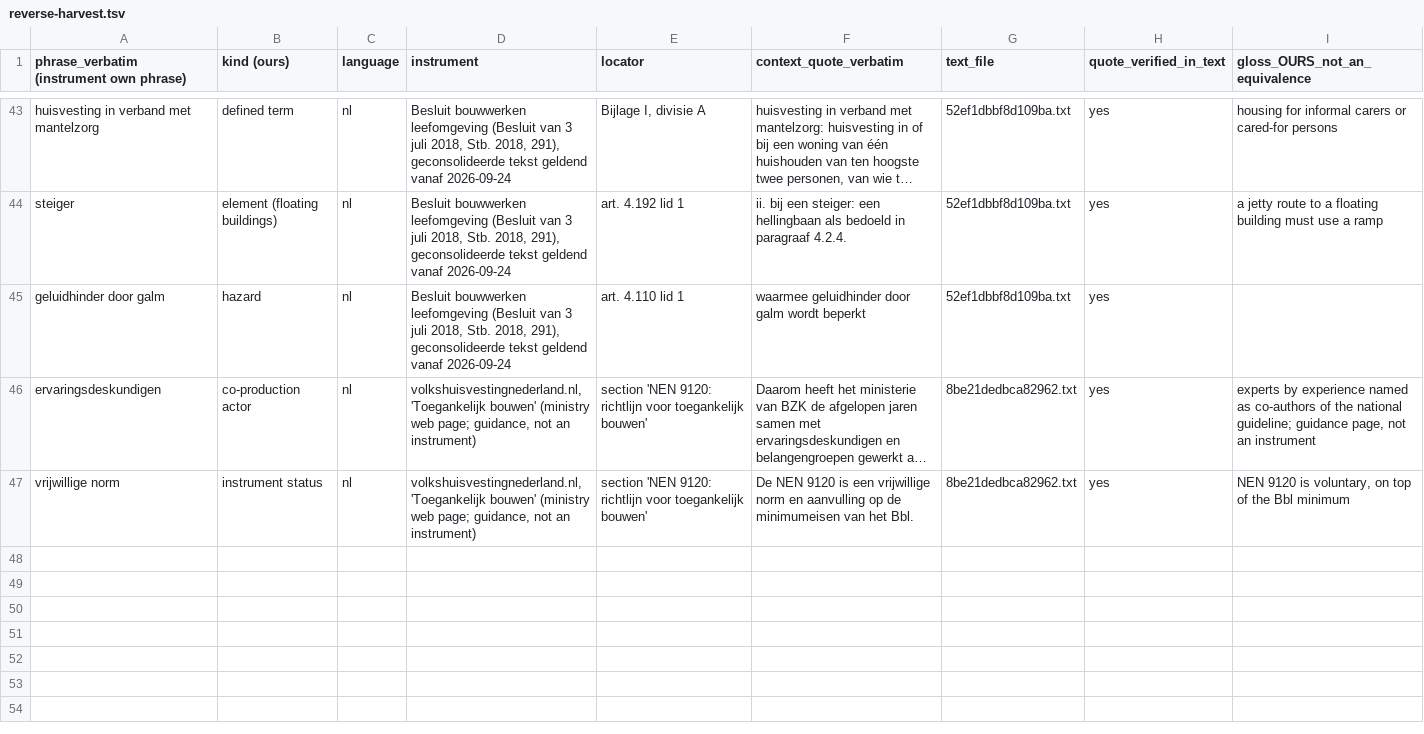
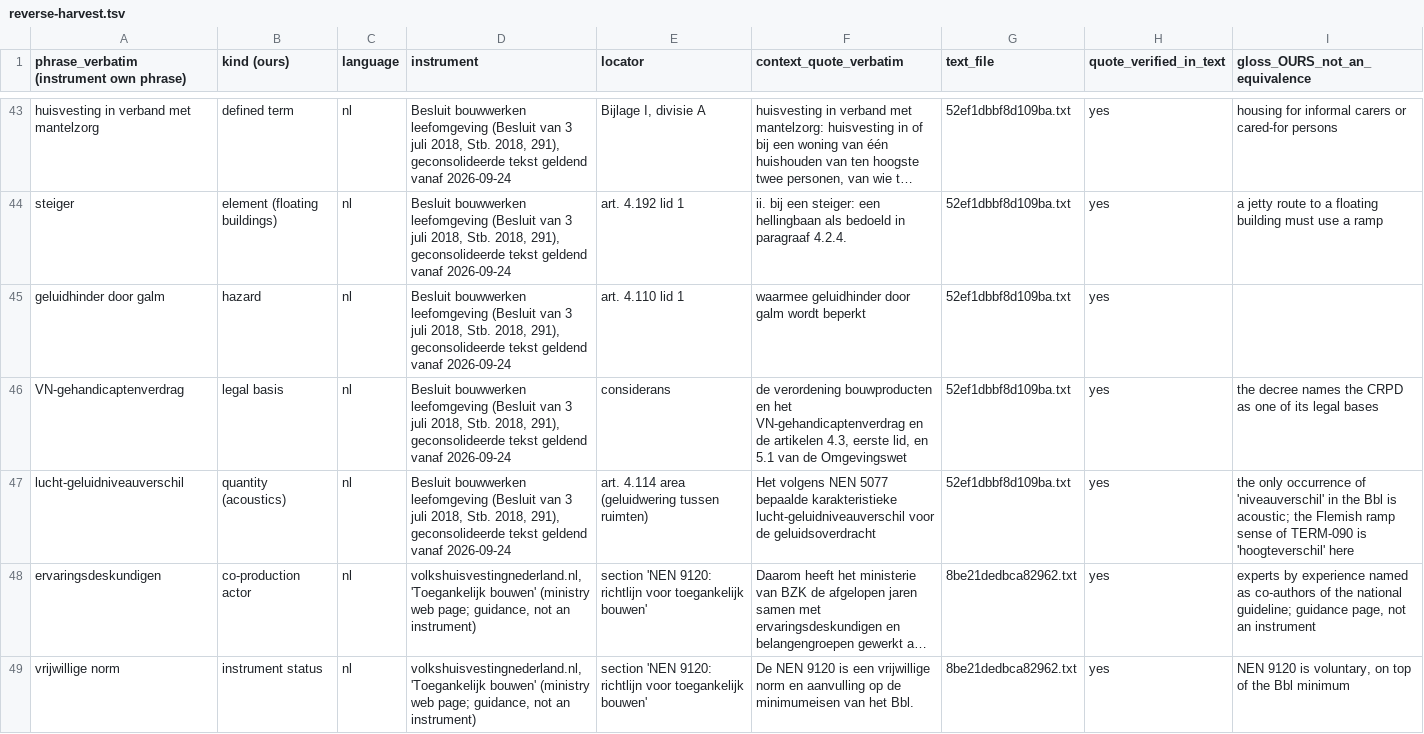
Before and after one commit to jordanelias/guidebook, a TSV file: scratchpad/session_2026-11-06-base-vocabulary-review/terminology-pass/NL-NL/reverse-harvest.tsv, drawn as a sheet; only a part is shown, gaps mark what is left out; long unchanged cells end in …; the diff names each change by its address in the sheet, - before the commit and + after, or states it on an @@ line.

```diff
--- a/scratchpad/session_2026-11-06-base-vocabulary-review/terminology-pass/NL-NL/reverse-harvest.tsv
+++ b/scratchpad/session_2026-11-06-base-vocabulary-review/terminology-pass/NL-NL/reverse-harvest.tsv
+row 46: VN-gehandicaptenverdrag | legal basis | nl | Besluit bouwwerken leefomgeving (Besluit van 3 juli 2018, Stb. 2018, 291), geconsolideerde tekst geldend vanaf 2026-09-24 | considerans | de verordening bouwproducten en het VN-gehandicaptenverdrag en de artikelen 4.3, eerste lid, en 5.1 van de Omgevingswet | 52ef1dbbf8d109ba.txt | yes | the decree names the CRPD as one of its legal bases
+row 47: lucht-geluidniveauverschil | quantity (acoustics) | nl | Besluit bouwwerken leefomgeving (Besluit van 3 juli 2018, Stb. 2018, 291), geconsolideerde tekst geldend vanaf 2026-09-24 | art. 4.114 area (geluidwering tussen ruimten) | Het volgens NEN 5077 bepaalde karakteristieke lucht-geluidniveauverschil voor de geluidsoverdracht | 52ef1dbbf8d109ba.txt | yes | the only occurrence of 'niveauverschil' in the Bbl is acoustic; the Flemish ramp sense of TERM-090 is 'hoogteverschil' here
```
Also changed, not shown: 16 other files.
